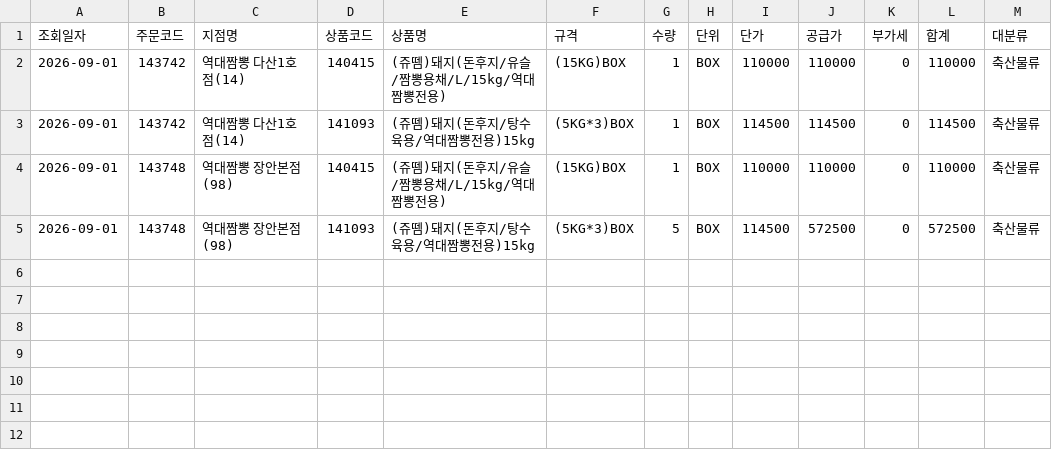
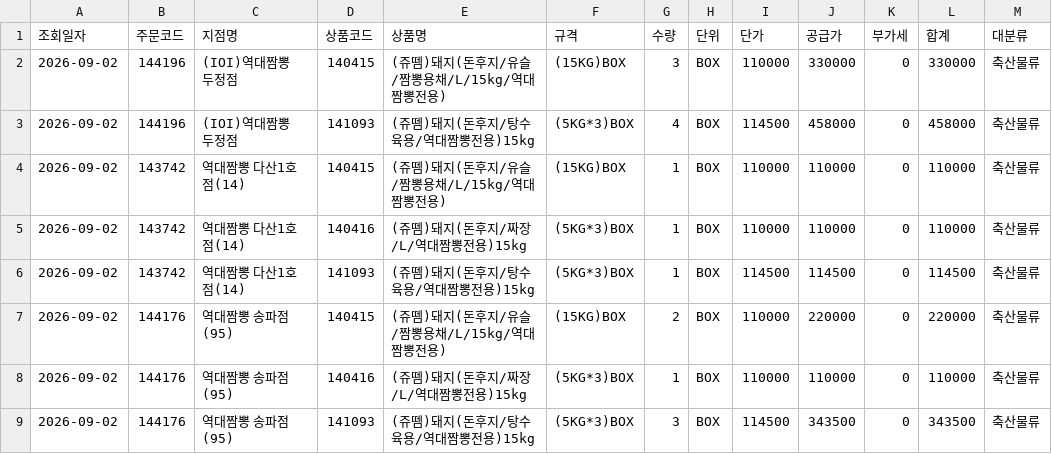
Before and after one commit to dampd21/Sajodaerim, a CSV file: output/by_category/축산물류.csv, drawn as a sheet.

```diff
--- a/output/by_category/축산물류.csv
+++ b/output/by_category/축산물류.csv
@@ -1,5 +1,9 @@
 조회일자,주문코드,지점명,상품코드,상품명,규격,수량,단위,단가,공급가,부가세,합계,대분류
-2026-09-01,143742,역대짬뽕 다산1호점(14),140415,(쥬뗌)돼지(돈후지/유슬/짬뽕용채/L/15kg/역대짬뽕전용),(15KG)BOX,1,BOX,110000,110000,0,110000,축산물류
-2026-09-01,143742,역대짬뽕 다산1호점(14),141093,(쥬뗌)돼지(돈후지/탕수육용/역대짬뽕전용)15kg,(5KG*3)BOX,1,BOX,114500,114500,0,114500,축산물류
-2026-09-01,143748,역대짬뽕 장안본점(98),140415,(쥬뗌)돼지(돈후지/유슬/짬뽕용채/L/15kg/역대짬뽕전용),(15KG)BOX,1,BOX,110000,110000,0,110000,축산물류
-2026-09-01,143748,역대짬뽕 장안본점(98),141093,(쥬뗌)돼지(돈후지/탕수육용/역대짬뽕전용)15kg,(5KG*3)BOX,5,BOX,114500,572500,0,572500,축산물류
+2026-09-02,144196,(IOI)역대짬뽕 두정점,140415,(쥬뗌)돼지(돈후지/유슬/짬뽕용채/L/15kg/역대짬뽕전용),(15KG)BOX,3,BOX,110000,330000,0,330000,축산물류
+2026-09-02,144196,(IOI)역대짬뽕 두정점,141093,(쥬뗌)돼지(돈후지/탕수육용/역대짬뽕전용)15kg,(5KG*3)BOX,4,BOX,114500,458000,0,458000,축산물류
+2026-09-02,143742,역대짬뽕 다산1호점(14),140415,(쥬뗌)돼지(돈후지/유슬/짬뽕용채/L/15kg/역대짬뽕전용),(15KG)BOX,1,BOX,110000,110000,0,110000,축산물류
+2026-09-02,143742,역대짬뽕 다산1호점(14),140416,(쥬뗌)돼지(돈후지/짜장/L/역대짬뽕전용)15kg,(5KG*3)BOX,1,BOX,110000,110000,0,110000,축산물류
+2026-09-02,143742,역대짬뽕 다산1호점(14),141093,(쥬뗌)돼지(돈후지/탕수육용/역대짬뽕전용)15kg,(5KG*3)BOX,1,BOX,114500,114500,0,114500,축산물류
+2026-09-02,144176,역대짬뽕 송파점(95),140415,(쥬뗌)돼지(돈후지/유슬/짬뽕용채/L/15kg/역대짬뽕전용),(15KG)BOX,2,BOX,110000,220000,0,220000,축산물류
+2026-09-02,144176,역대짬뽕 송파점(95),140416,(쥬뗌)돼지(돈후지/짜장/L/역대짬뽕전용)15kg,(5KG*3)BOX,1,BOX,110000,110000,0,110000,축산물류
+2026-09-02,144176,역대짬뽕 송파점(95),141093,(쥬뗌)돼지(돈후지/탕수육용/역대짬뽕전용)15kg,(5KG*3)BOX,3,BOX,114500,343500,0,343500,축산물류
```
Also changed, not shown: output/by_category/농산물류.csv, output/by_category/용품류.csv, 10 other files.
